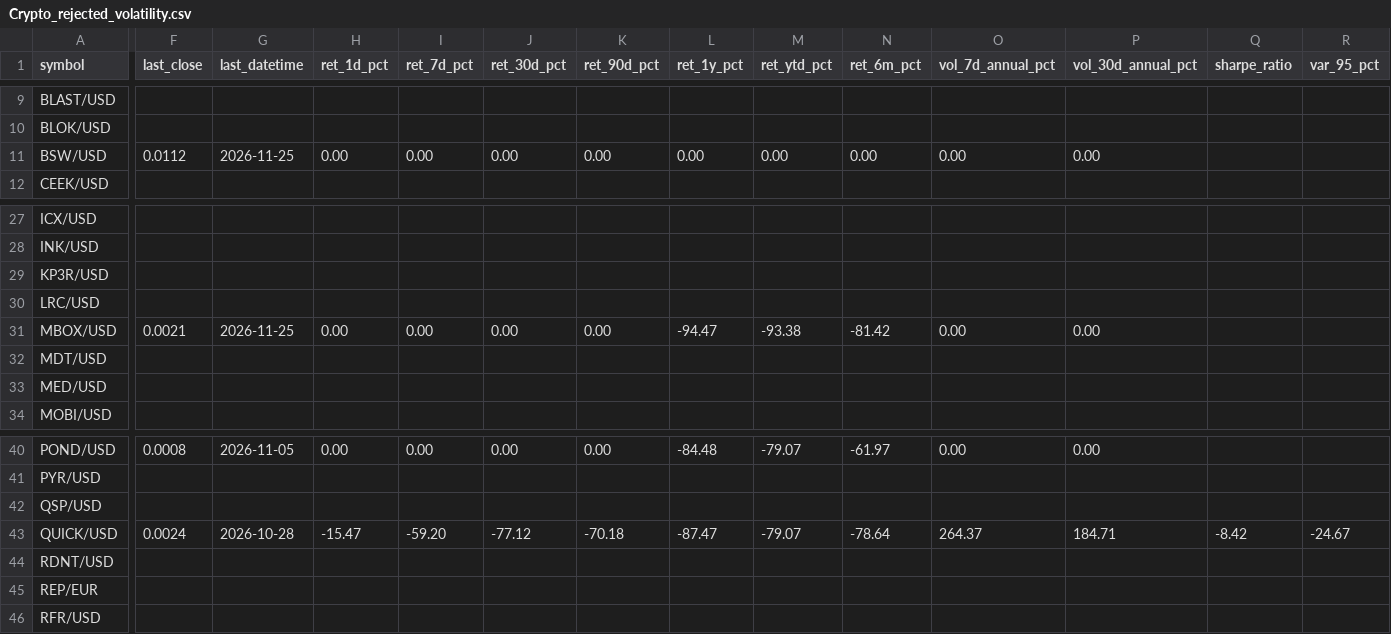
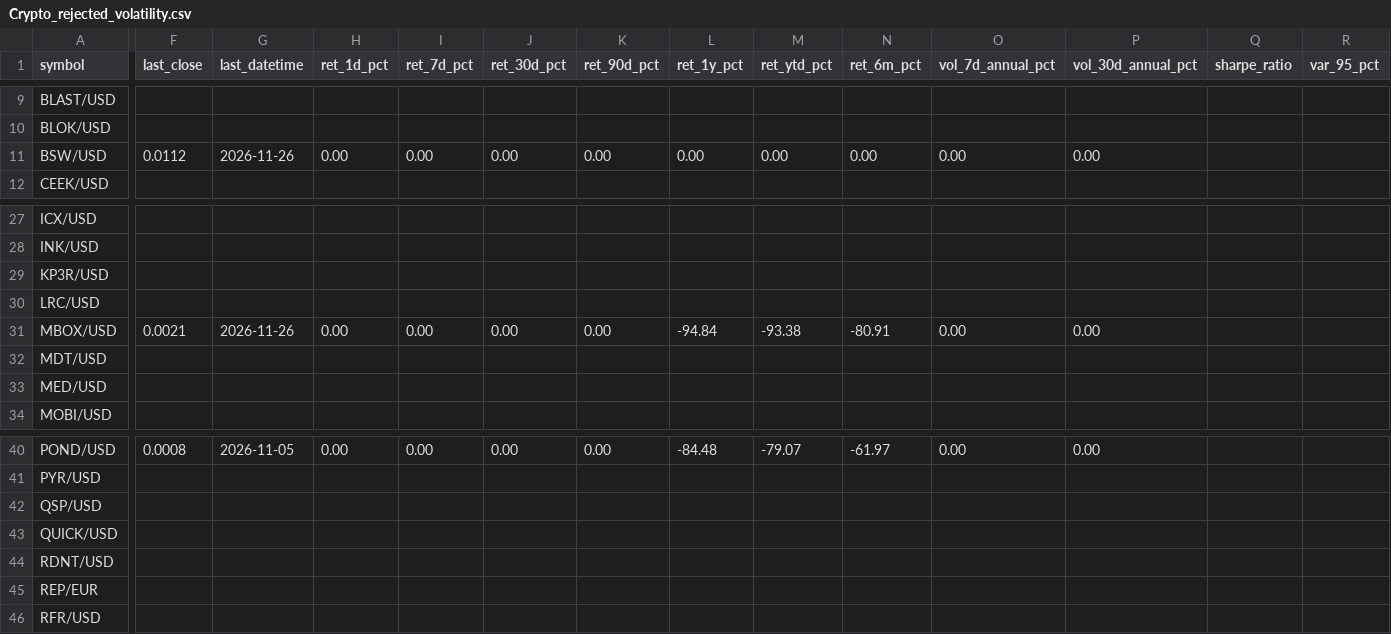
Before and after one commit to Bencode92/stock-analysis-platform, a CSV file: data/filtered/Crypto_rejected_volatility.csv, drawn as a sheet; only a part is shown, gaps mark what is left out; the diff covers the shown part only; the diff names each change by its address in the sheet, - before the commit and + after, or states it on an @@ line.

```diff
--- a/data/filtered/Crypto_rejected_volatility.csv
+++ b/data/filtered/Crypto_rejected_volatility.csv
-G11 (last_datetime): 2026-11-25
+G11 (last_datetime): 2026-11-26
-G31 (last_datetime): 2026-11-25
+G31 (last_datetime): 2026-11-26
-L31 (ret_1y_pct): -94.47
+L31 (ret_1y_pct): -94.84
-N31 (ret_6m_pct): -81.42
+N31 (ret_6m_pct): -80.91
-F43 (last_close): 0.0024
+F43 (last_close): (empty)
-G43 (last_datetime): 2026-10-28
+G43 (last_datetime): (empty)
-H43 (ret_1d_pct): -15.47
+H43 (ret_1d_pct): (empty)
-I43 (ret_7d_pct): -59.20
+I43 (ret_7d_pct): (empty)
-J43 (ret_30d_pct): -77.12
+J43 (ret_30d_pct): (empty)
-K43 (ret_90d_pct): -70.18
+K43 (ret_90d_pct): (empty)
-L43 (ret_1y_pct): -87.47
+L43 (ret_1y_pct): (empty)
-M43 (ret_ytd_pct): -79.07
+M43 (ret_ytd_pct): (empty)
-N43 (ret_6m_pct): -78.64
+N43 (ret_6m_pct): (empty)
-O43 (vol_7d_annual_pct): 264.37
+O43 (vol_7d_annual_pct): (empty)
-P43 (vol_30d_annual_pct): 184.71
+P43 (vol_30d_annual_pct): (empty)
-Q43 (sharpe_ratio): -8.42
+Q43 (sharpe_ratio): (empty)
-R43 (var_95_pct): -24.67
+R43 (var_95_pct): (empty)
```
Also changed, not shown: 7 edited cells elsewhere in this file, data/filtered/Crypto_filtered_volatility.csv, data/filtered/Top10_momentum.csv, 3 other files.
